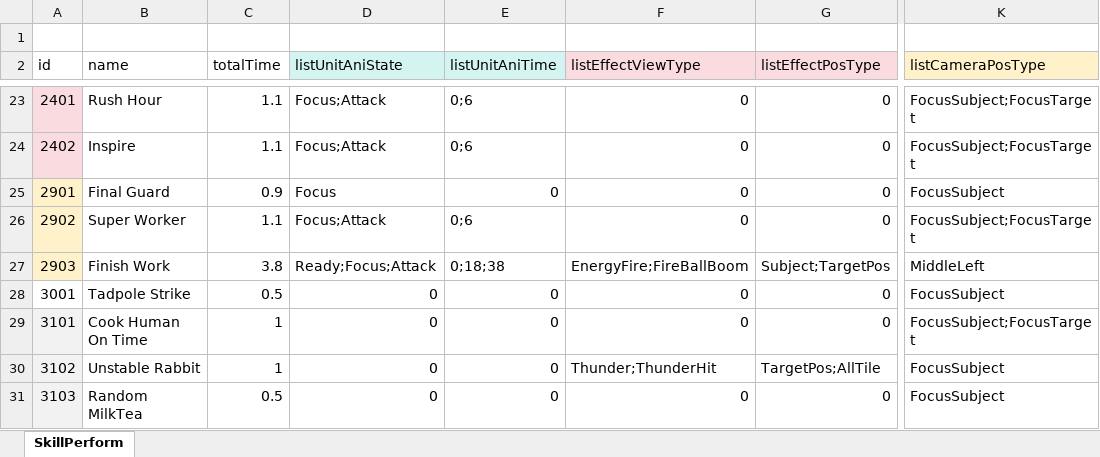
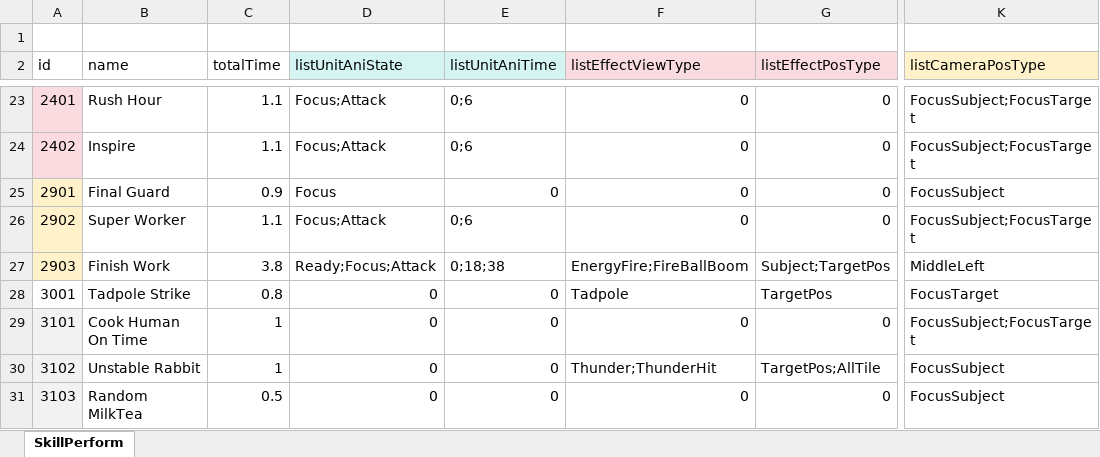
Before and after one commit to LUOHONGPENG/HermitRabbit, an Excel workbook: Assets/Excel/SkillPerform.xlsx, sheet SkillPerform, drawn as a sheet; only a part is shown, gaps mark what is left out; values as stored, in another font and other column widths than the file's, no borders; the diff names each change by its address in the sheet, - before the commit and + after, or states it on an @@ line.

```diff
--- a/Assets/Excel/SkillPerform.xlsx (sheet SkillPerform)
+++ b/Assets/Excel/SkillPerform.xlsx (sheet SkillPerform)
-C28 (totalTime): 0.5
+C28 (totalTime): 0.8
-F28 (listEffectViewType): 0
+F28 (listEffectViewType): Tadpole
-G28 (listEffectPosType): 0
+G28 (listEffectPosType): TargetPos
-K28 (listCameraPosType): FocusSubject
+K28 (listCameraPosType): FocusTarget
```
Also changed, not shown: Assets/Excel/SkillEffectView.xlsx, 14 other files.
